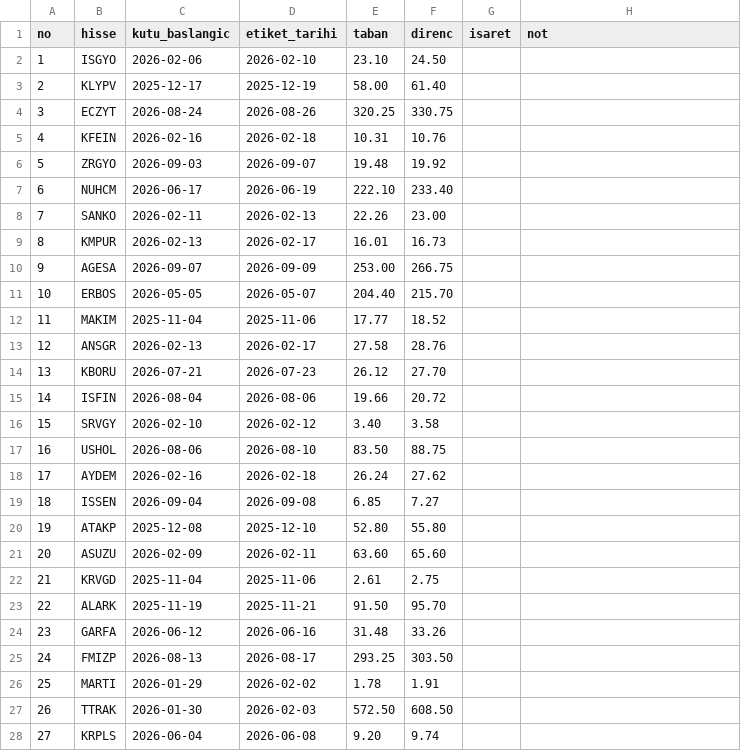
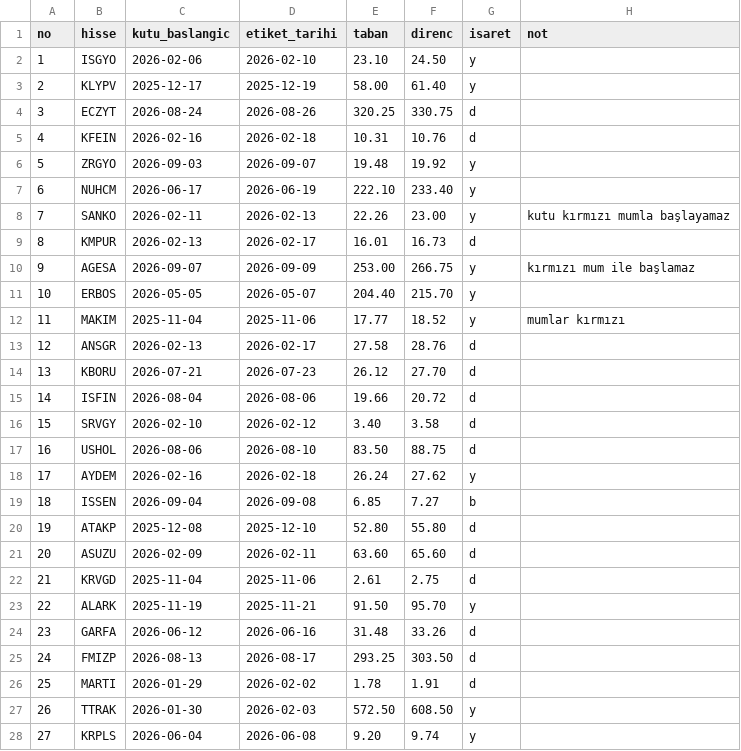
Before and after one commit to habibokay44-cyber/Daralma-bot, a CSV file: state/orneklem2.csv, drawn as a sheet; only a part is shown; the diff covers the shown part only.

Commit message:
Update orneklem2.csv with new columns and values
Added new columns for 'isaret' and 'not' with respective values for each entry.

```diff
--- a/state/orneklem2.csv
+++ b/state/orneklem2.csv
@@ -1,28 +1,28 @@
 no,hisse,kutu_baslangic,etiket_tarihi,taban,direnc,isaret,not
-1,ISGYO,2026-02-06,2026-02-10,23.10,24.50,,
-2,KLYPV,2025-12-17,2025-12-19,58.00,61.40,,
-3,ECZYT,2026-08-24,2026-08-26,320.25,330.75,,
-4,KFEIN,2026-02-16,2026-02-18,10.31,10.76,,
-5,ZRGYO,2026-09-03,2026-09-07,19.48,19.92,,
-6,NUHCM,2026-06-17,2026-06-19,222.10,233.40,,
-7,SANKO,2026-02-11,2026-02-13,22.26,23.00,,
-8,KMPUR,2026-02-13,2026-02-17,16.01,16.73,,
-9,AGESA,2026-09-07,2026-09-09,253.00,266.75,,
-10,ERBOS,2026-05-05,2026-05-07,204.40,215.70,,
-11,MAKIM,2025-11-04,2025-11-06,17.77,18.52,,
-12,ANSGR,2026-02-13,2026-02-17,27.58,28.76,,
-13,KBORU,2026-07-21,2026-07-23,26.12,27.70,,
-14,ISFIN,2026-08-04,2026-08-06,19.66,20.72,,
-15,SRVGY,2026-02-10,2026-02-12,3.40,3.58,,
-16,USHOL,2026-08-06,2026-08-10,83.50,88.75,,
-17,AYDEM,2026-02-16,2026-02-18,26.24,27.62,,
-18,ISSEN,2026-09-04,2026-09-08,6.85,7.27,,
-19,ATAKP,2025-12-08,2025-12-10,52.80,55.80,,
-20,ASUZU,2026-02-09,2026-02-11,63.60,65.60,,
-21,KRVGD,2025-11-04,2025-11-06,2.61,2.75,,
-22,ALARK,2025-11-19,2025-11-21,91.50,95.70,,
-23,GARFA,2026-06-12,2026-06-16,31.48,33.26,,
-24,FMIZP,2026-08-13,2026-08-17,293.25,303.50,,
-25,MARTI,2026-01-29,2026-02-02,1.78,1.91,,
-26,TTRAK,2026-01-30,2026-02-03,572.50,608.50,,
-27,KRPLS,2026-06-04,2026-06-08,9.20,9.74,,
+1,ISGYO,2026-02-06,2026-02-10,23.10,24.50,y,
+2,KLYPV,2025-12-17,2025-12-19,58.00,61.40,y,
+3,ECZYT,2026-08-24,2026-08-26,320.25,330.75,d,
+4,KFEIN,2026-02-16,2026-02-18,10.31,10.76,d,
+5,ZRGYO,2026-09-03,2026-09-07,19.48,19.92,y,
+6,NUHCM,2026-06-17,2026-06-19,222.10,233.40,y,
+7,SANKO,2026-02-11,2026-02-13,22.26,23.00,y, kutu kırmızı mumla başlayamaz
+8,KMPUR,2026-02-13,2026-02-17,16.01,16.73,d,
+9,AGESA,2026-09-07,2026-09-09,253.00,266.75,y,kırmızı mum ile başlamaz
+10,ERBOS,2026-05-05,2026-05-07,204.40,215.70,y,
+11,MAKIM,2025-11-04,2025-11-06,17.77,18.52,y, mumlar kırmızı
+12,ANSGR,2026-02-13,2026-02-17,27.58,28.76,d,
+13,KBORU,2026-07-21,2026-07-23,26.12,27.70,d,
+14,ISFIN,2026-08-04,2026-08-06,19.66,20.72,d,
+15,SRVGY,2026-02-10,2026-02-12,3.40,3.58,d,
+16,USHOL,2026-08-06,2026-08-10,83.50,88.75,d,
+17,AYDEM,2026-02-16,2026-02-18,26.24,27.62,y,
+18,ISSEN,2026-09-04,2026-09-08,6.85,7.27,b,
+19,ATAKP,2025-12-08,2025-12-10,52.80,55.80,d,
+20,ASUZU,2026-02-09,2026-02-11,63.60,65.60,d,
+21,KRVGD,2025-11-04,2025-11-06,2.61,2.75,d,
+22,ALARK,2025-11-19,2025-11-21,91.50,95.70,y,
+23,GARFA,2026-06-12,2026-06-16,31.48,33.26,d,
+24,FMIZP,2026-08-13,2026-08-17,293.25,303.50,d,
+25,MARTI,2026-01-29,2026-02-02,1.78,1.91,d,
+26,TTRAK,2026-01-30,2026-02-03,572.50,608.50,y,
+27,KRPLS,2026-06-04,2026-06-08,9.20,9.74,y,
```
Also changed, not shown: 13 edited cells elsewhere in this file.
